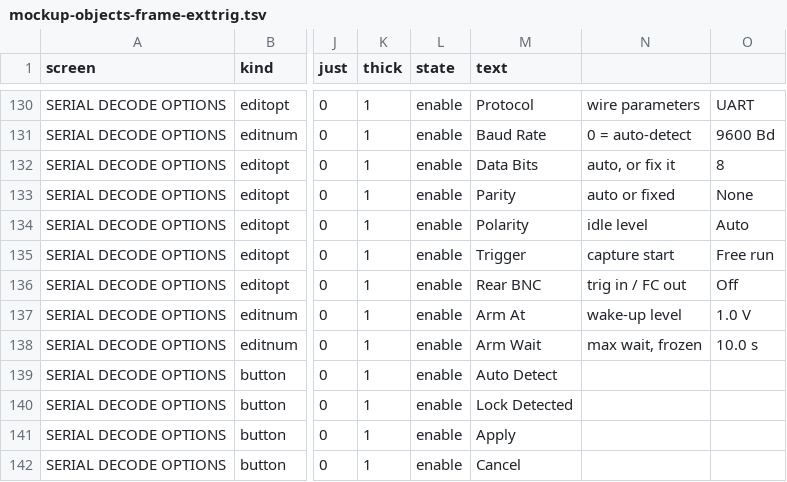
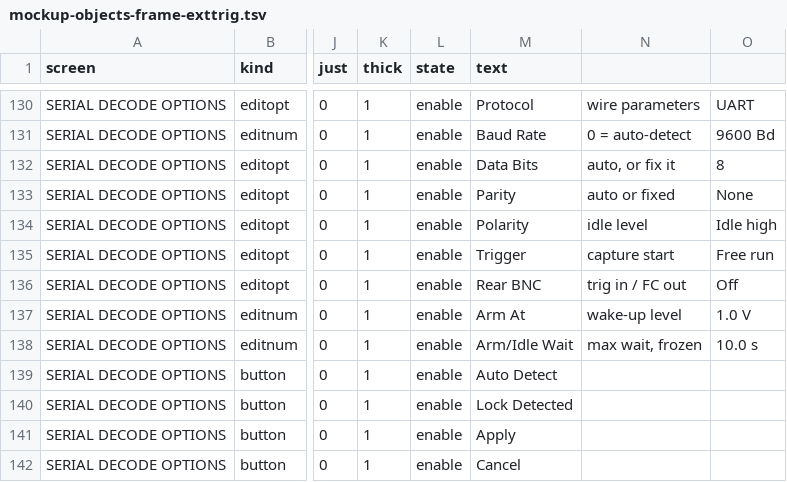
Before and after one commit to ameline-design/dmm6500-serial-decode, a TSV file: docs/mockup-objects-frame-exttrig.tsv, drawn as a sheet; only a part is shown, gaps mark what is left out; the diff names each change by its address in the sheet, - before the commit and + after, or states it on an @@ line.

```diff
--- a/docs/mockup-objects-frame-exttrig.tsv
+++ b/docs/mockup-objects-frame-exttrig.tsv
-O134: Auto
+O134: Idle high
-M138 (text): Arm Wait
+M138 (text): Arm/Idle Wait
```
Also changed, not shown: docs/mockup-objects-frame-locked.tsv, docs/mockup-objects-frame-log.tsv, 22 other files.
